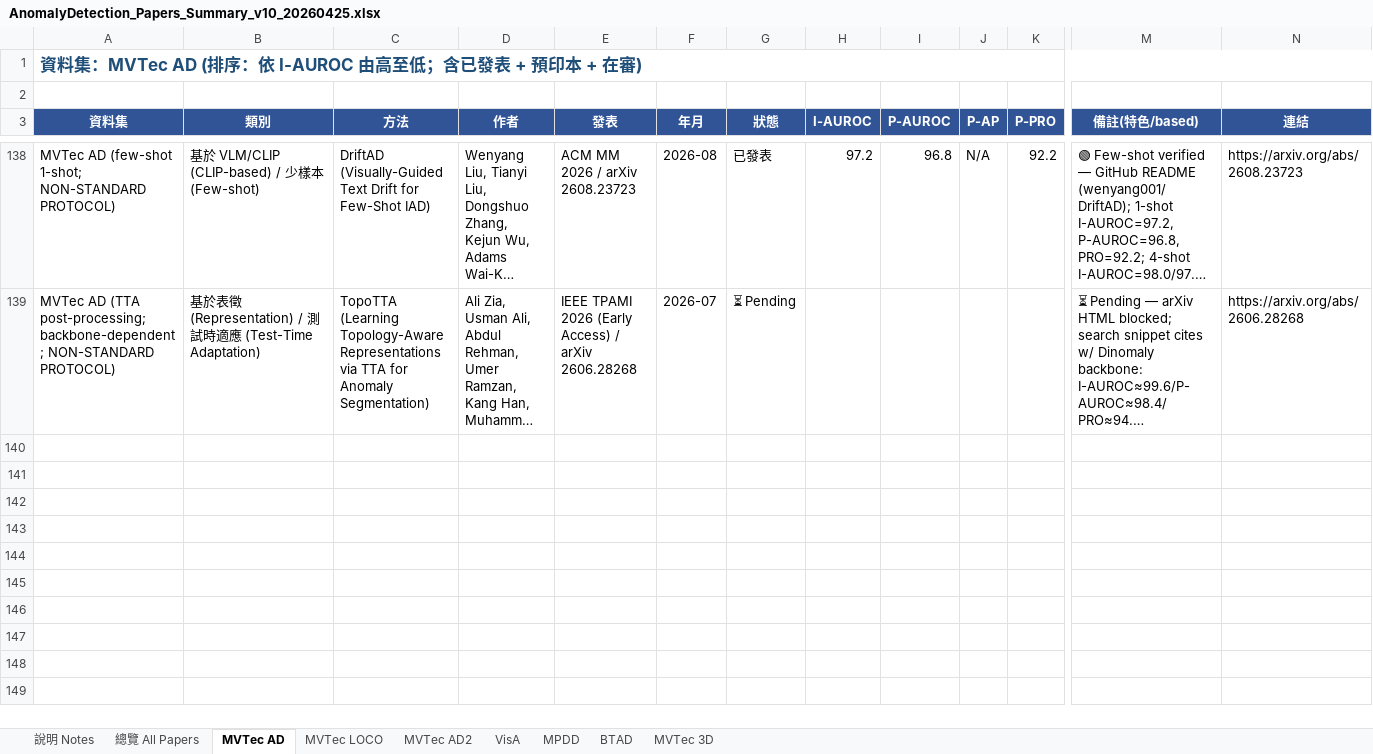
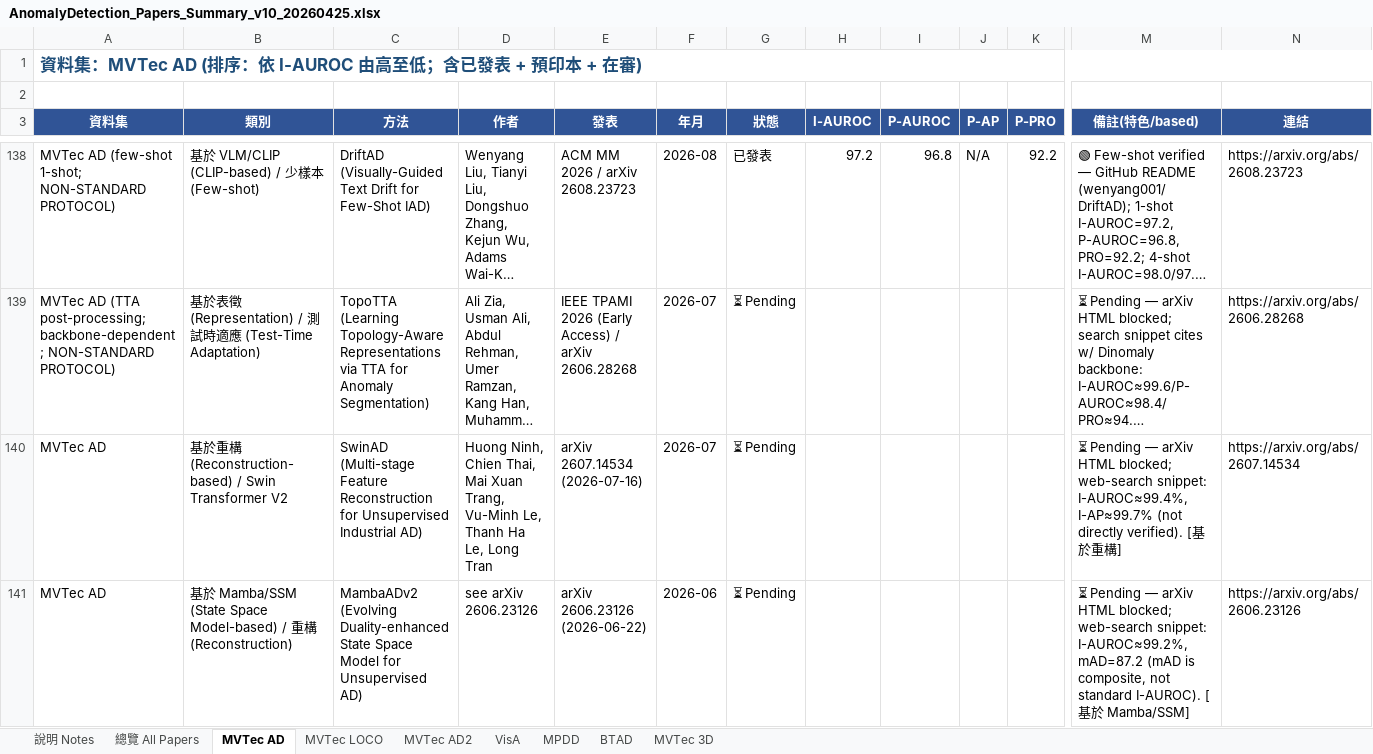
Before and after one commit to 112378074/NTUT-IVI-Lab--SOTA-Literature-Viewer, an Excel workbook: AnomalyDetection_Papers_Summary_v10_20260425.xlsx, sheet MVTec AD, drawn as a sheet; only a part is shown, gaps mark what is left out; long unchanged cells end in …; values as stored, in another font and other column widths than the file's, no borders; rows hold the shown columns only; the diff covers the shown part only; the diff names each change by its address in the sheet, - before the commit and + after, or states it on an @@ line.

```diff
--- a/AnomalyDetection_Papers_Summary_v10_20260425.xlsx (sheet MVTec AD)
+++ b/AnomalyDetection_Papers_Summary_v10_20260425.xlsx (sheet MVTec AD)
+row 140: MVTec AD | 基於重構 (Reconstruction-based) / Swin Transformer V2 | SwinAD (Multi-stage Feature Reconstruction for Unsupervised Industrial AD) | Huong Ninh, Chien Thai, Mai Xuan Trang, Vu-Minh Le, Thanh Ha Le, Long Tran | arXiv 2607.14534 (2026-07-16) | 2026-07 | ⏳ Pending |  |  |  |  | ⏳ Pending — arXiv HTML blocked; web-search snippet: I-AUROC≈99.4%, I-AP≈99.7% (not directly verified). [基於重構] | https://arxiv.org/abs/2607.14534
+row 141: MVTec AD | 基於 Mamba/SSM (State Space Model-based) / 重構 (Reconstruction) | MambaADv2 (Evolving Duality-enhanced State Space Model for Unsupervised AD) | see arXiv 2606.23126 | arXiv 2606.23126 (2026-06-22) | 2026-06 | ⏳ Pending |  |  |  |  | ⏳ Pending — arXiv HTML blocked; web-search snippet: I-AUROC≈99.2%, mAD=87.2 (mAD is composite, not standard I-AUROC). [基於 Mamba/SSM] | https://arxiv.org/abs/2606.23126
```
Also changed, not shown: 3 added rows elsewhere in this sheet, sheet 總覽 All Papers, sheet VisA, sheet MVTec 3D, 3 other files.
